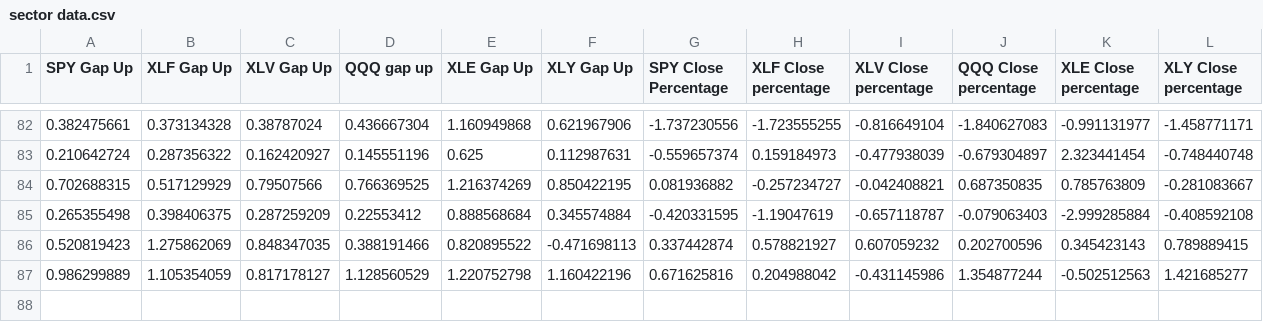
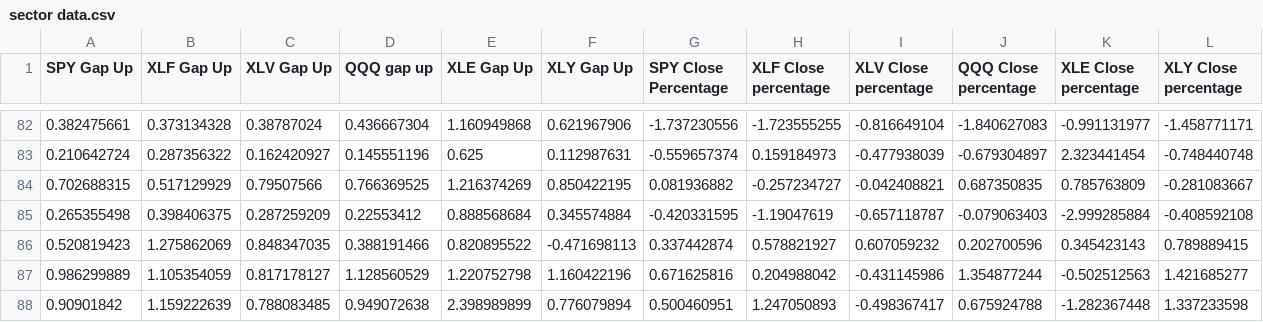
Before and after one commit to svlad4560/Random_Projects, a CSV file: stock trading/tos work/sector data.csv, drawn as a sheet; only a part is shown, gaps mark what is left out; the diff names each change by its address in the sheet, - before the commit and + after, or states it on an @@ line.

```diff
--- a/stock trading/tos work/sector data.csv
+++ b/stock trading/tos work/sector data.csv
+row 88: 0.90901842 | 1.159222639 | 0.788083485 | 0.949072638 | 2.398989899 | 0.776079894 | 0.500460951 | 1.247050893 | -0.498367417 | 0.675924788 | -1.282367448 | 1.337233598
```
Also changed, not shown: stock trading/tos work/tick.csv, 21 other files.
